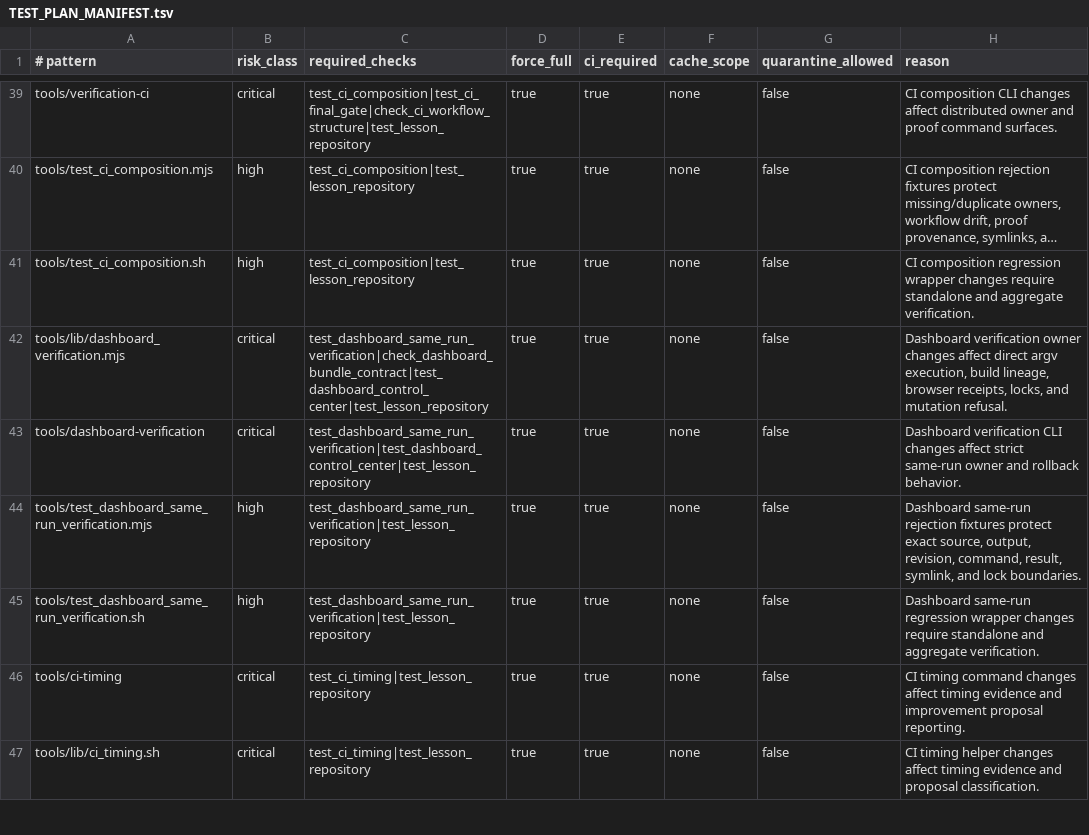
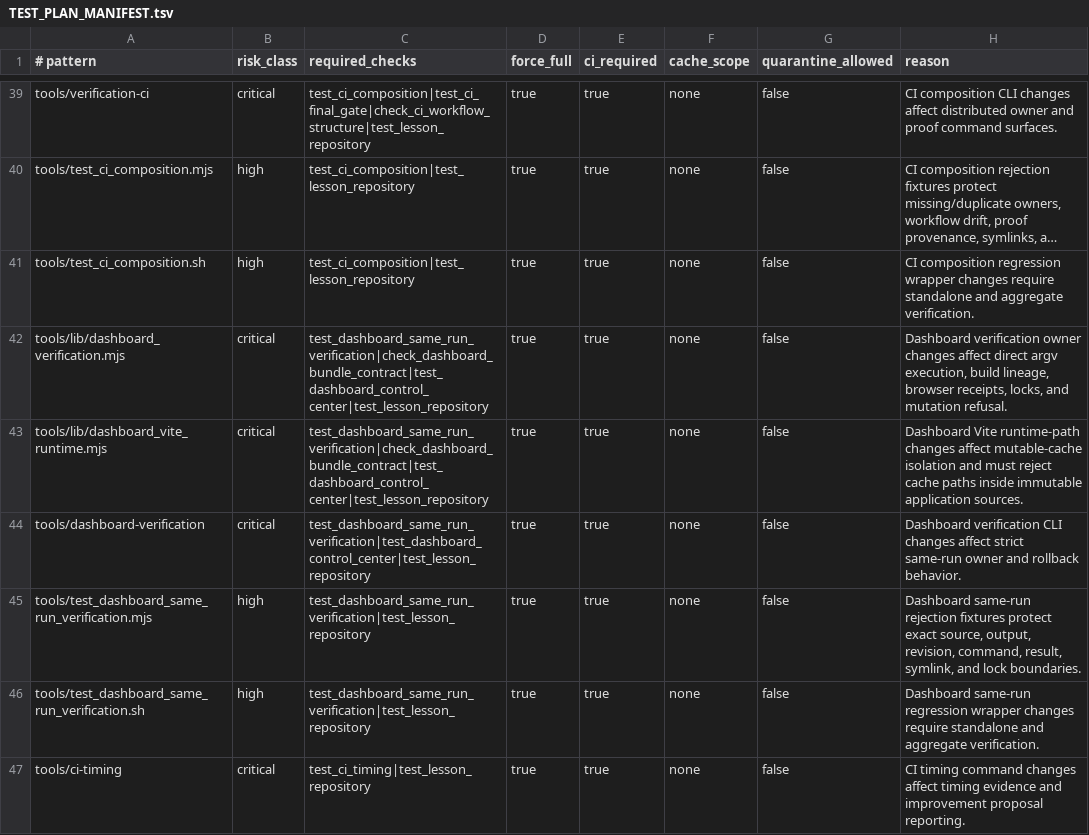
Before and after one commit to xxxMasahiro/ai-driven-development-lesson, a TSV file: docs/workflow/TEST_PLAN_MANIFEST.tsv, drawn as a sheet; only a part is shown, gaps mark what is left out; the shorter side is filled out with more unchanged rows; long unchanged cells end in ….

```diff
--- a/docs/workflow/TEST_PLAN_MANIFEST.tsv
+++ b/docs/workflow/TEST_PLAN_MANIFEST.tsv
@@ -42,2 +42,3 @@ tools/test_ci_composition.sh	high	test_ci_composition|test_lesson_repository	tru
 tools/lib/dashboard_verification.mjs	critical	test_dashboard_same_run_verification|check_dashboard_bundle_contract|test_dashboard_control_center|test_lesson_repository	true	true	none	false	Dashboard verification owner changes affect direct argv execution, build lineage, browser receipts, locks, and mutation refusal.
+tools/lib/dashboard_vite_runtime.mjs	critical	test_dashboard_same_run_verification|check_dashboard_bundle_contract|test_dashboard_control_center|test_lesson_repository	true	true	none	false	Dashboard Vite runtime-path changes affect mutable-cache isolation and must reject cache paths inside immutable application sources.
 tools/dashboard-verification	critical	test_dashboard_same_run_verification|test_dashboard_control_center|test_lesson_repository	true	true	none	false	Dashboard verification CLI changes affect strict same-run owner and rollback behavior.
```
Also changed, not shown: docs/workflow/AS_BUILT_SYNC_CONTRACT.tsv, docs/workflow/FINAL_GATE_CI_GRAPH.tsv, 15 other files.
